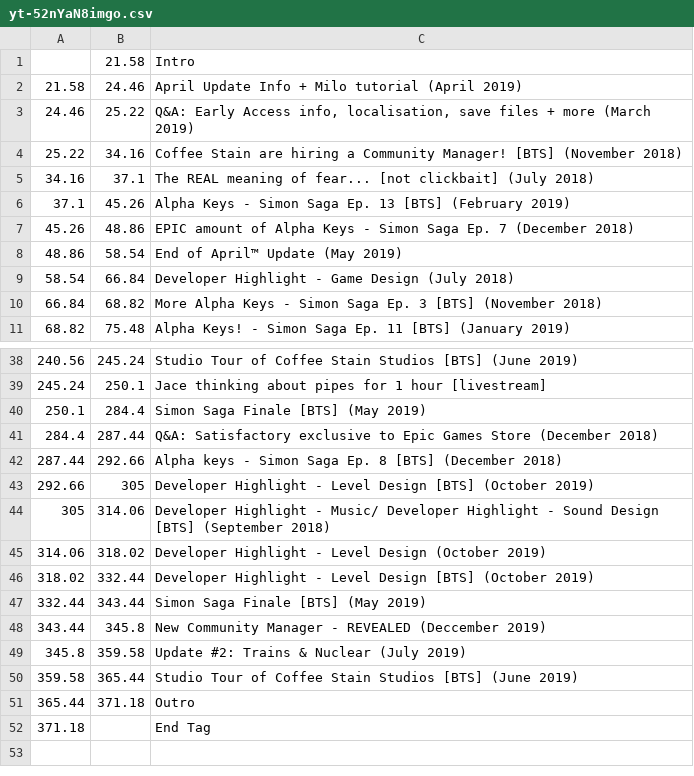
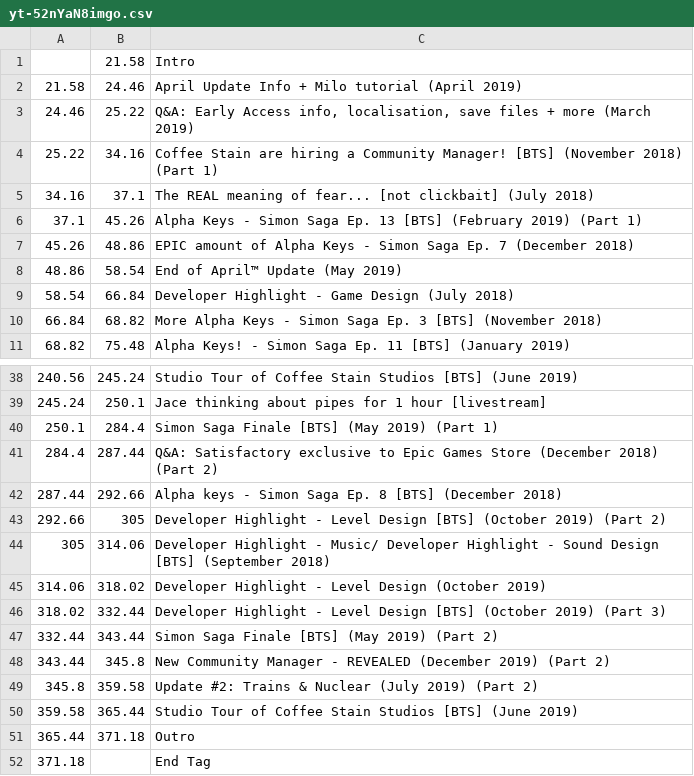
Before and after one commit to Satisfactory-Clips-Archive/Media-Search-Archive-Data, a CSV file: data/dated/2019-12-19/yt-52nYaN8imgo.csv, drawn as a sheet; only a part is shown, gaps mark what is left out; the diff covers the shown part only.

```diff
--- a/data/dated/2019-12-19/yt-52nYaN8imgo.csv
+++ b/data/dated/2019-12-19/yt-52nYaN8imgo.csv
@@ -3,5 +3,5 @@
 24.46,25.22,"Q&A: Early Access info, localisation, save files + more (March 2019)"
-25.22,34.16,Coffee Stain are hiring a Community Manager! [BTS] (November 2018)
+25.22,34.16,Coffee Stain are hiring a Community Manager! [BTS] (November 2018) (Part 1)
 34.16,37.1,The REAL meaning of fear... [not clickbait] (July 2018)
-37.1,45.26,Alpha Keys - Simon Saga Ep. 13 [BTS] (February 2019)
+37.1,45.26,Alpha Keys - Simon Saga Ep. 13 [BTS] (February 2019) (Part 1)
 45.26,48.86,EPIC amount of Alpha Keys - Simon Saga Ep. 7 (December 2018)
@@ -39,12 +39,12 @@
 245.24,250.1,Jace thinking about pipes for 1 hour [livestream]
-250.1,284.4,Simon Saga Finale [BTS] (May 2019)
-284.4,287.44,Q&A: Satisfactory exclusive to Epic Games Store (December 2018)
+250.1,284.4,Simon Saga Finale [BTS] (May 2019) (Part 1)
+284.4,287.44,Q&A: Satisfactory exclusive to Epic Games Store (December 2018) (Part 2)
 287.44,292.66,Alpha keys - Simon Saga Ep. 8 [BTS] (December 2018)
-292.66,305,Developer Highlight - Level Design [BTS] (October 2019)
+292.66,305,Developer Highlight - Level Design [BTS] (October 2019) (Part 2)
 305,314.06,Developer Highlight - Music/ Developer Highlight - Sound Design [BTS] (September 2018)
 314.06,318.02,Developer Highlight - Level Design (October 2019)
-318.02,332.44,Developer Highlight - Level Design [BTS] (October 2019)
-332.44,343.44,Simon Saga Finale [BTS] (May 2019)
-343.44,345.8,New Community Manager - REVEALED (Deccember 2019)
-345.8,359.58,Update #2: Trains & Nuclear (July 2019)
+318.02,332.44,Developer Highlight - Level Design [BTS] (October 2019) (Part 3)
+332.44,343.44,Simon Saga Finale [BTS] (May 2019) (Part 2)
+343.44,345.8,New Community Manager - REVEALED (December 2019) (Part 2)
+345.8,359.58,Update #2: Trains & Nuclear (July 2019) (Part 2)
 359.58,365.44,Studio Tour of Coffee Stain Studios [BTS] (June 2019)
```
Also changed, not shown: 8 edited cells elsewhere in this file, 1 other file.
